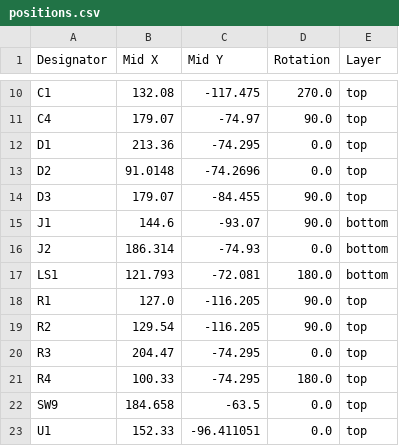
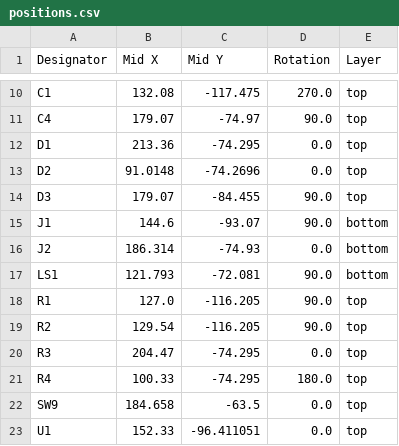
Before and after one commit to fablabnk/trigg, a CSV file: hardware/mainboard_PCB/kicad/production_v1.2/positions.csv, drawn as a sheet; only a part is shown, gaps mark what is left out.

```diff
--- a/hardware/mainboard_PCB/kicad/production_v1.2/positions.csv
+++ b/hardware/mainboard_PCB/kicad/production_v1.2/positions.csv
@@ -16,3 +16,3 @@ J1,144.6,-93.07,90.0,bottom
 J2,186.314,-74.93,0.0,bottom
-LS1,121.793,-72.081,180.0,bottom
+LS1,121.793,-72.081,90.0,bottom
 R1,127.0,-116.205,90.0,top
```
Also changed, not shown: 14 other files.
